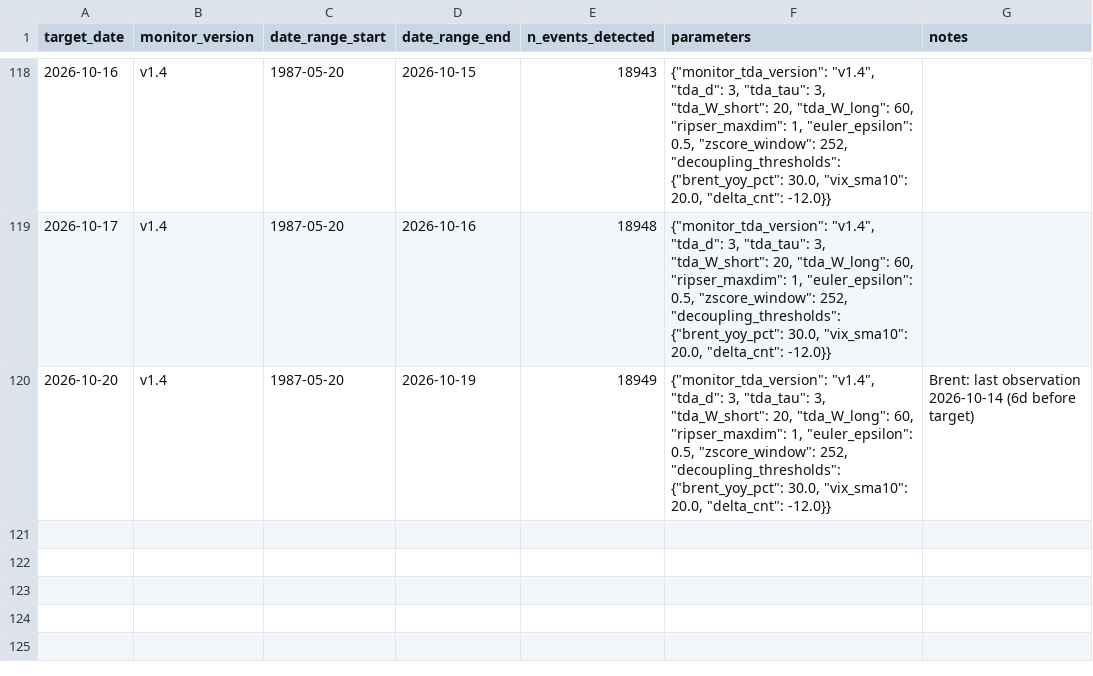
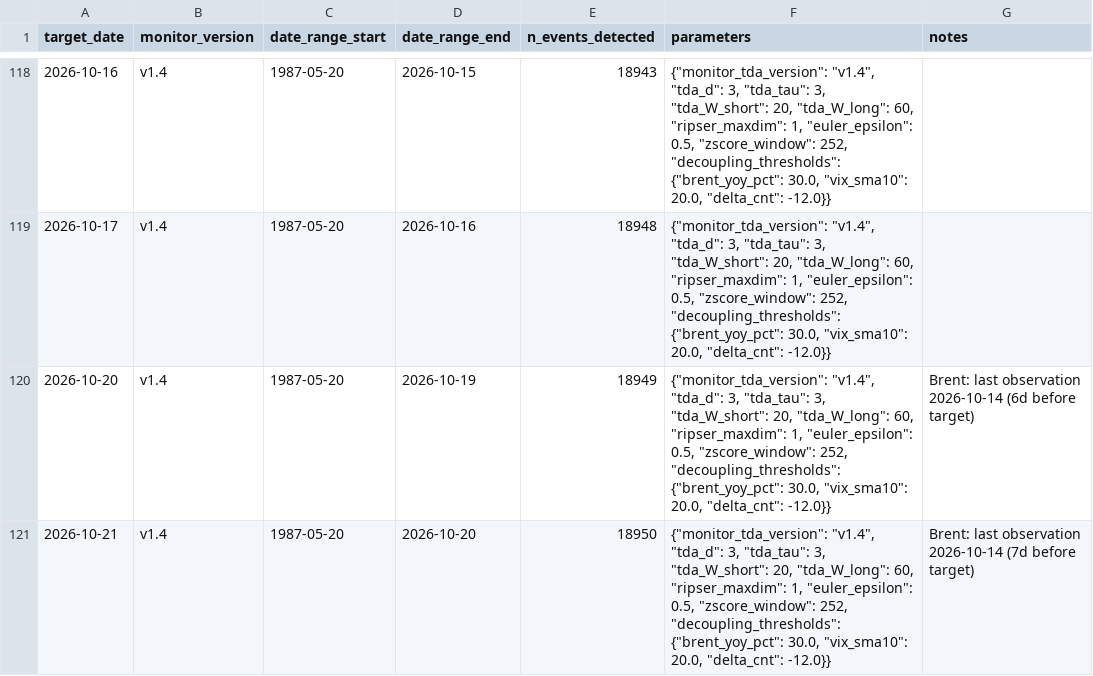
Before and after one commit to keishi-takagi/tda-monitoring, a CSV file: public/run_metadata_public.csv, drawn as a sheet; only a part is shown, gaps mark what is left out.

```diff
--- a/public/run_metadata_public.csv
+++ b/public/run_metadata_public.csv
@@ -120 +120,2 @@ target_date,monitor_version,date_range_start,date_range_end,n_events_detected,pa
 2026-10-20,v1.4,1987-05-20,2026-10-19,18949,"{""monitor_tda_version"": ""v1.4"", ""tda_d"": 3, ""tda_tau"": 3, ""tda_W_short"": 20, ""tda_W_long"": 60, ""ripser_maxdim"": 1, ""euler_epsilon"": 0.5, ""zscore_window"": 252, ""decoupling_thresholds"": {""brent_yoy_pct"": 30.0, ""vix_sma10"": 20.0, ""delta_cnt"": -12.0}}",Brent: last observation 2026-10-14 (6d before target)
+2026-10-21,v1.4,1987-05-20,2026-10-20,18950,"{""monitor_tda_version"": ""v1.4"", ""tda_d"": 3, ""tda_tau"": 3, ""tda_W_short"": 20, ""tda_W_long"": 60, ""ripser_maxdim"": 1, ""euler_epsilon"": 0.5, ""zscore_window"": 252, ""decoupling_thresholds"": {""brent_yoy_pct"": 30.0, ""vix_sma10"": 20.0, ""delta_cnt"": -12.0}}",Brent: last observation 2026-10-14 (7d before target)
```
Also changed, not shown: public/decoupling_status.csv, 2 other files.
